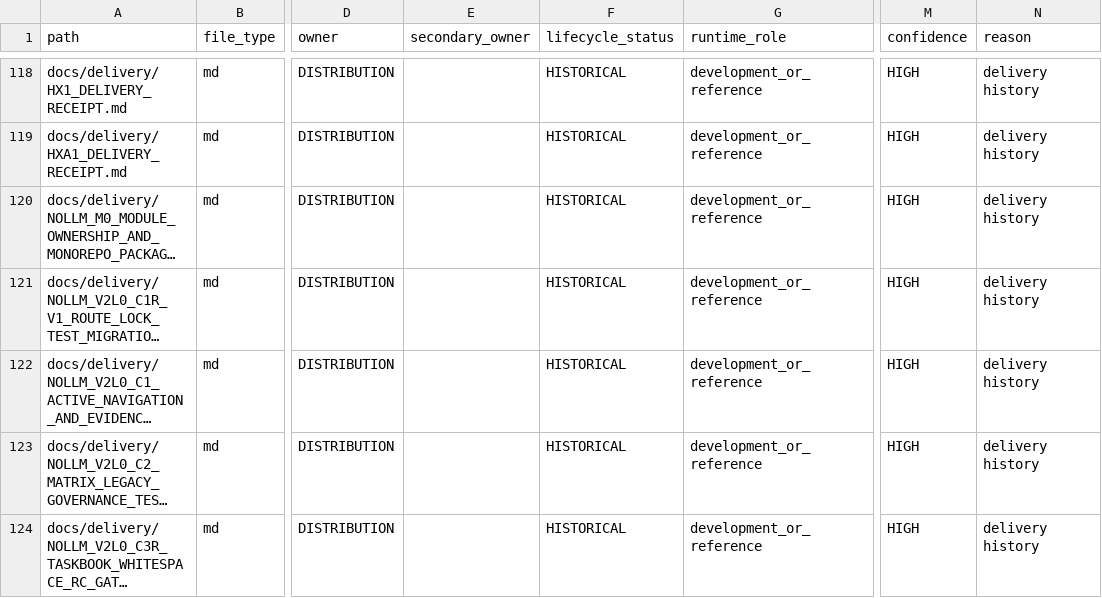
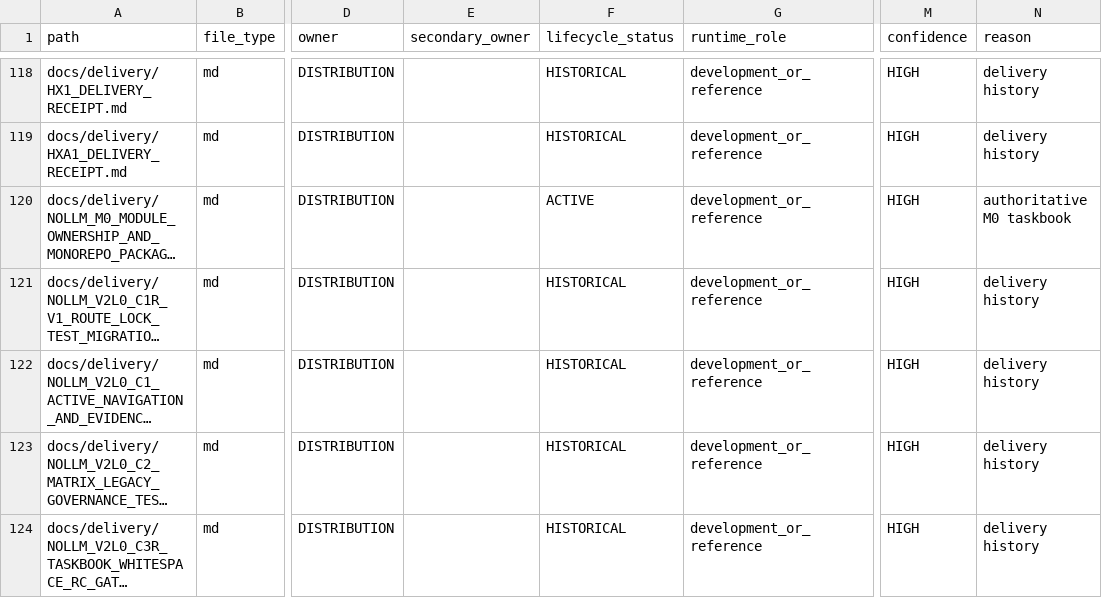
Before and after one commit to awdawmip/Nollm, a CSV file: docs/architecture/module-ownership/MODULE_OWNERSHIP_MANIFEST.csv, drawn as a sheet; only a part is shown, gaps mark what is left out; long unchanged cells end in …; the diff covers the shown part only; the diff names each change by its address in the sheet, - before the commit and + after, or states it on an @@ line.

```diff
--- a/docs/architecture/module-ownership/MODULE_OWNERSHIP_MANIFEST.csv
+++ b/docs/architecture/module-ownership/MODULE_OWNERSHIP_MANIFEST.csv
-F120 (lifecycle_status): HISTORICAL
+F120 (lifecycle_status): ACTIVE
-N120 (reason): delivery history
+N120 (reason): authoritative M0 taskbook
```
Also changed, not shown: 1 added row and 75 edited cells elsewhere in this file, 6 other files.
